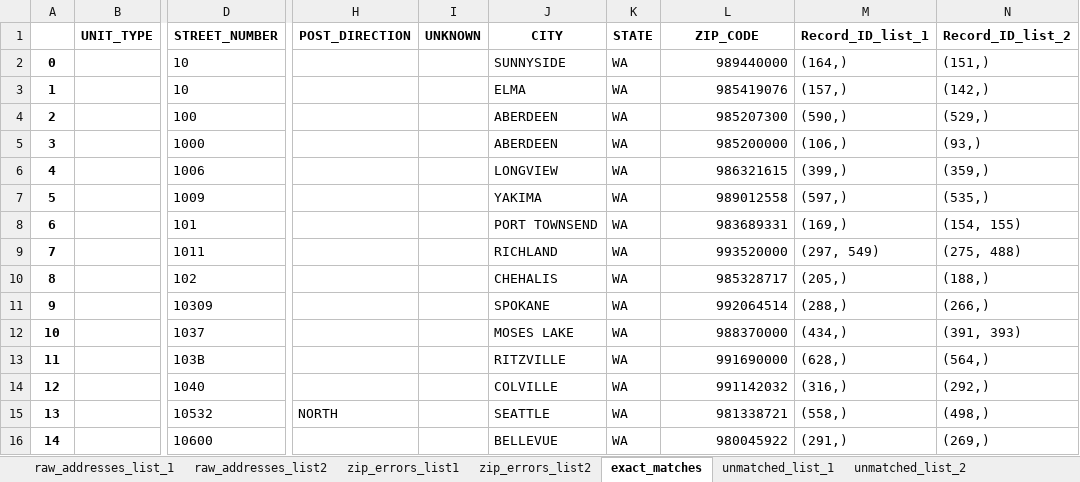
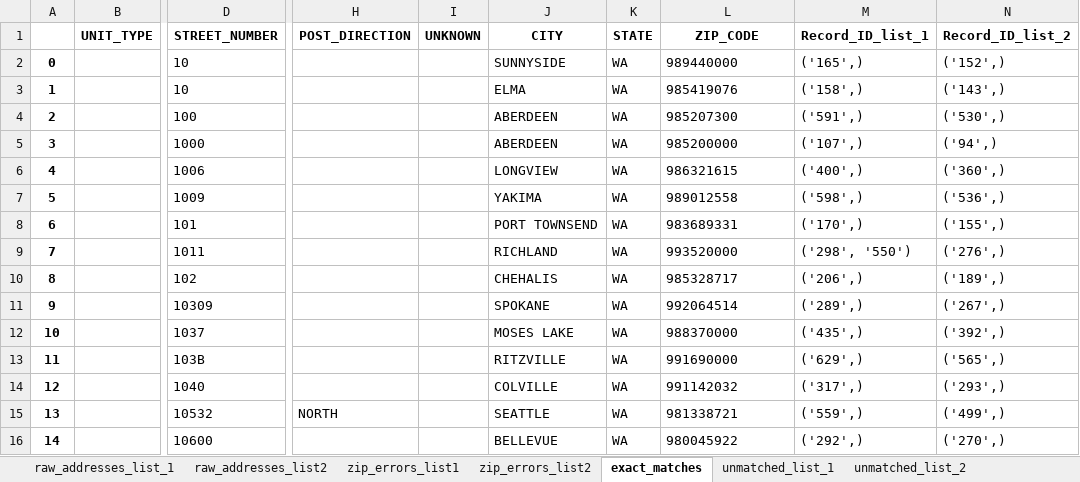
Before and after one commit to aberk104/CS410-Project, an Excel workbook: output/raw_to_matched_addresses.xlsx, sheet exact_matches, drawn as a sheet; only a part is shown, gaps mark what is left out; values as stored, in another font and other column widths than the file's, no borders; the diff covers the shown part only; the diff names each change by its address in the sheet, - before the commit and + after, or states it on an @@ line.

Commit message:
updated matcher.py for the exact_match function to allow the user to specify the columns to join on; updated master_file.ipynb for more control variables, fixes to field formats, and addition of results comparison for exact match function

```diff
--- a/output/raw_to_matched_addresses.xlsx (sheet exact_matches)
+++ b/output/raw_to_matched_addresses.xlsx (sheet exact_matches)
-L2:L16 alignment: right
+L2:L16 alignment: left
-M2 (Record_ID_list_1): (164,)
+M2 (Record_ID_list_1): ('165',)
-N2 (Record_ID_list_2): (151,)
+N2 (Record_ID_list_2): ('152',)
-M3 (Record_ID_list_1): (157,)
+M3 (Record_ID_list_1): ('158',)
-N3 (Record_ID_list_2): (142,)
+N3 (Record_ID_list_2): ('143',)
-M4 (Record_ID_list_1): (590,)
+M4 (Record_ID_list_1): ('591',)
-N4 (Record_ID_list_2): (529,)
+N4 (Record_ID_list_2): ('530',)
-M5 (Record_ID_list_1): (106,)
+M5 (Record_ID_list_1): ('107',)
-N5 (Record_ID_list_2): (93,)
+N5 (Record_ID_list_2): ('94',)
-M6 (Record_ID_list_1): (399,)
+M6 (Record_ID_list_1): ('400',)
-N6 (Record_ID_list_2): (359,)
+N6 (Record_ID_list_2): ('360',)
-M7 (Record_ID_list_1): (597,)
+M7 (Record_ID_list_1): ('598',)
-N7 (Record_ID_list_2): (535,)
+N7 (Record_ID_list_2): ('536',)
-M8 (Record_ID_list_1): (169,)
+M8 (Record_ID_list_1): ('170',)
-N8 (Record_ID_list_2): (154, 155)
+N8 (Record_ID_list_2): ('155',)
-M9 (Record_ID_list_1): (297, 549)
+M9 (Record_ID_list_1): ('298', '550')
-N9 (Record_ID_list_2): (275, 488)
+N9 (Record_ID_list_2): ('276',)
-M10 (Record_ID_list_1): (205,)
+M10 (Record_ID_list_1): ('206',)
-N10 (Record_ID_list_2): (188,)
+N10 (Record_ID_list_2): ('189',)
-M11 (Record_ID_list_1): (288,)
+M11 (Record_ID_list_1): ('289',)
-N11 (Record_ID_list_2): (266,)
+N11 (Record_ID_list_2): ('267',)
-M12 (Record_ID_list_1): (434,)
+M12 (Record_ID_list_1): ('435',)
-N12 (Record_ID_list_2): (391, 393)
+N12 (Record_ID_list_2): ('392',)
-M13 (Record_ID_list_1): (628,)
+M13 (Record_ID_list_1): ('629',)
-N13 (Record_ID_list_2): (564,)
+N13 (Record_ID_list_2): ('565',)
-M14 (Record_ID_list_1): (316,)
+M14 (Record_ID_list_1): ('317',)
-N14 (Record_ID_list_2): (292,)
+N14 (Record_ID_list_2): ('293',)
-M15 (Record_ID_list_1): (558,)
+M15 (Record_ID_list_1): ('559',)
-N15 (Record_ID_list_2): (498,)
+N15 (Record_ID_list_2): ('499',)
-M16 (Record_ID_list_1): (291,)
+M16 (Record_ID_list_1): ('292',)
-N16 (Record_ID_list_2): (269,)
+N16 (Record_ID_list_2): ('270',)
```
Also changed, not shown: 1 removed row, 1190 edited cells, cell formats and row numbers in column A elsewhere in this sheet, sheet raw_addresses_list2, sheet unmatched_list_1, sheet unmatched_list_2, sheet zip_errors_list2, sheet raw_addresses_list_1, sheet zip_errors_list1, data/marijuana applicants test data - correct matches.xlsx, 2 other files.
